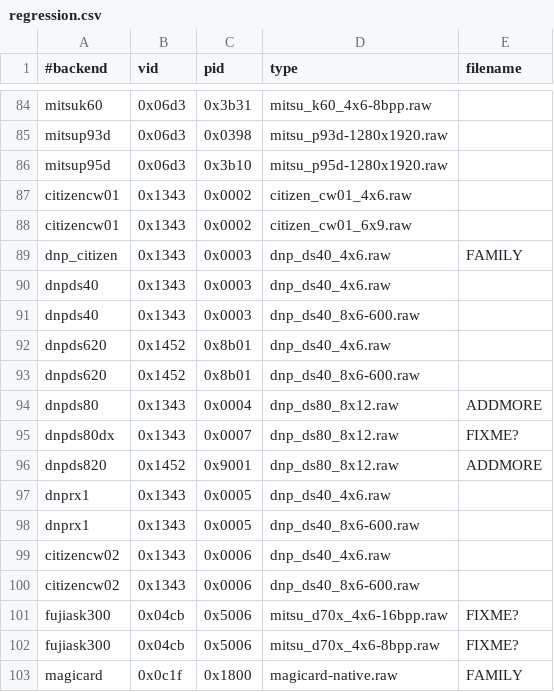
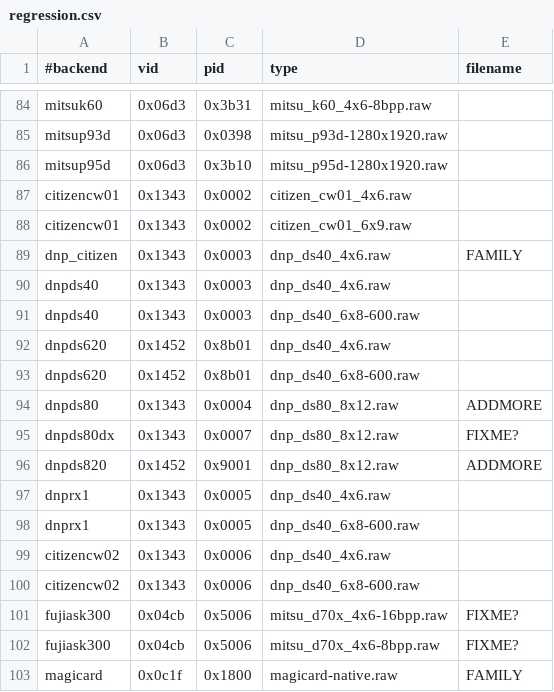
Before and after one commit to Performed/selphy_print, a CSV file: regression.csv, drawn as a sheet; only a part is shown, gaps mark what is left out.

Commit message:
regression:  Fix typo in filenames

```diff
--- a/regression.csv
+++ b/regression.csv
@@ -90,5 +90,5 @@ dnp_citizen,0x1343,0x0003,dnp_ds40_4x6.raw,FAMILY
 dnpds40,0x1343,0x0003,dnp_ds40_4x6.raw
-dnpds40,0x1343,0x0003,dnp_ds40_8x6-600.raw
+dnpds40,0x1343,0x0003,dnp_ds40_6x8-600.raw
 dnpds620,0x1452,0x8b01,dnp_ds40_4x6.raw
-dnpds620,0x1452,0x8b01,dnp_ds40_8x6-600.raw
+dnpds620,0x1452,0x8b01,dnp_ds40_6x8-600.raw
 dnpds80,0x1343,0x0004,dnp_ds80_8x12.raw,ADDMORE
@@ -97,5 +97,5 @@ dnpds820,0x1452,0x9001,dnp_ds80_8x12.raw,ADDMORE
 dnprx1,0x1343,0x0005,dnp_ds40_4x6.raw
-dnprx1,0x1343,0x0005,dnp_ds40_8x6-600.raw
+dnprx1,0x1343,0x0005,dnp_ds40_6x8-600.raw
 citizencw02,0x1343,0x0006,dnp_ds40_4x6.raw
-citizencw02,0x1343,0x0006,dnp_ds40_8x6-600.raw
+citizencw02,0x1343,0x0006,dnp_ds40_6x8-600.raw
 fujiask300,0x04cb,0x5006,mitsu_d70x_4x6-16bpp.raw,FIXME?
```
